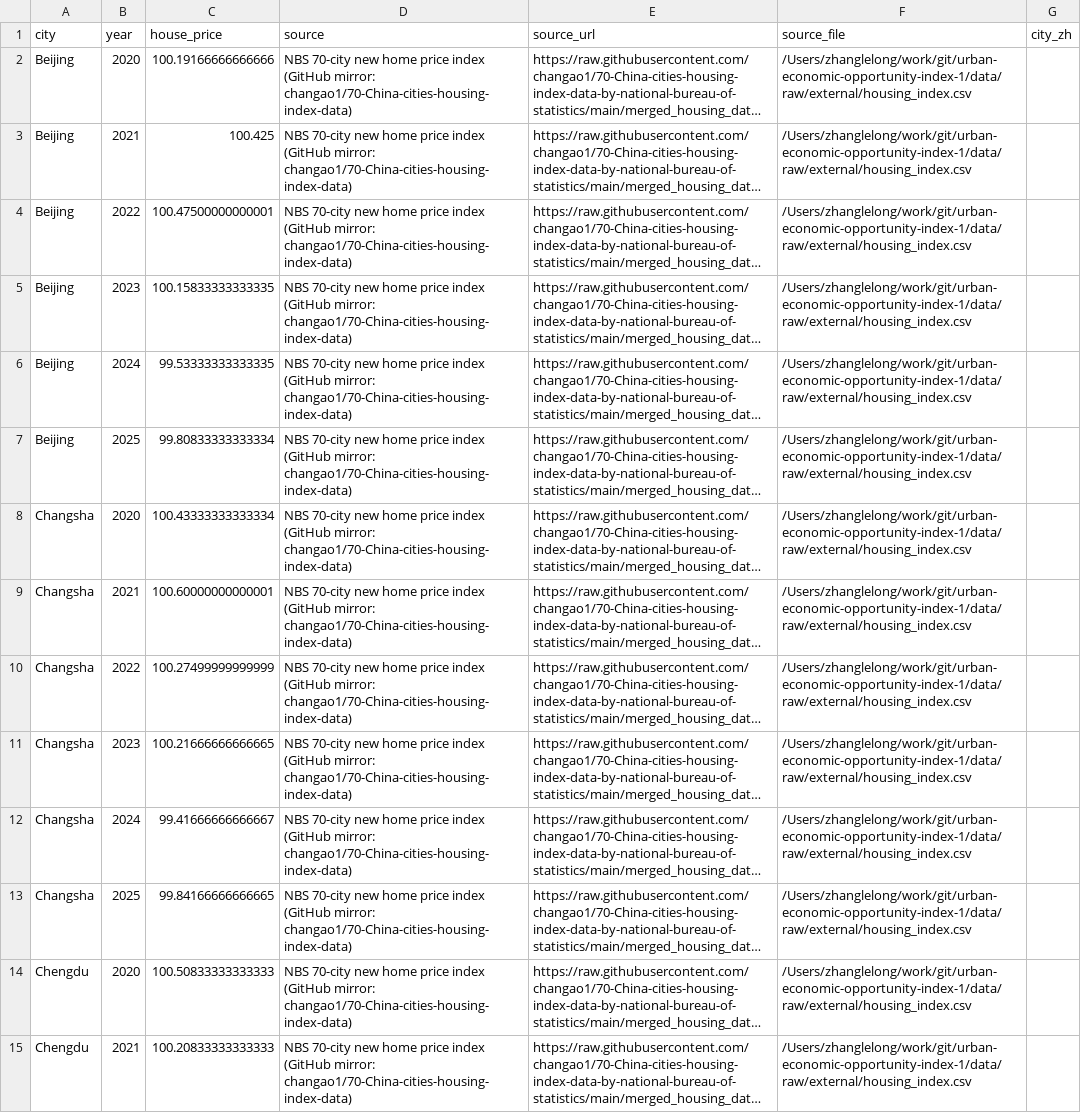
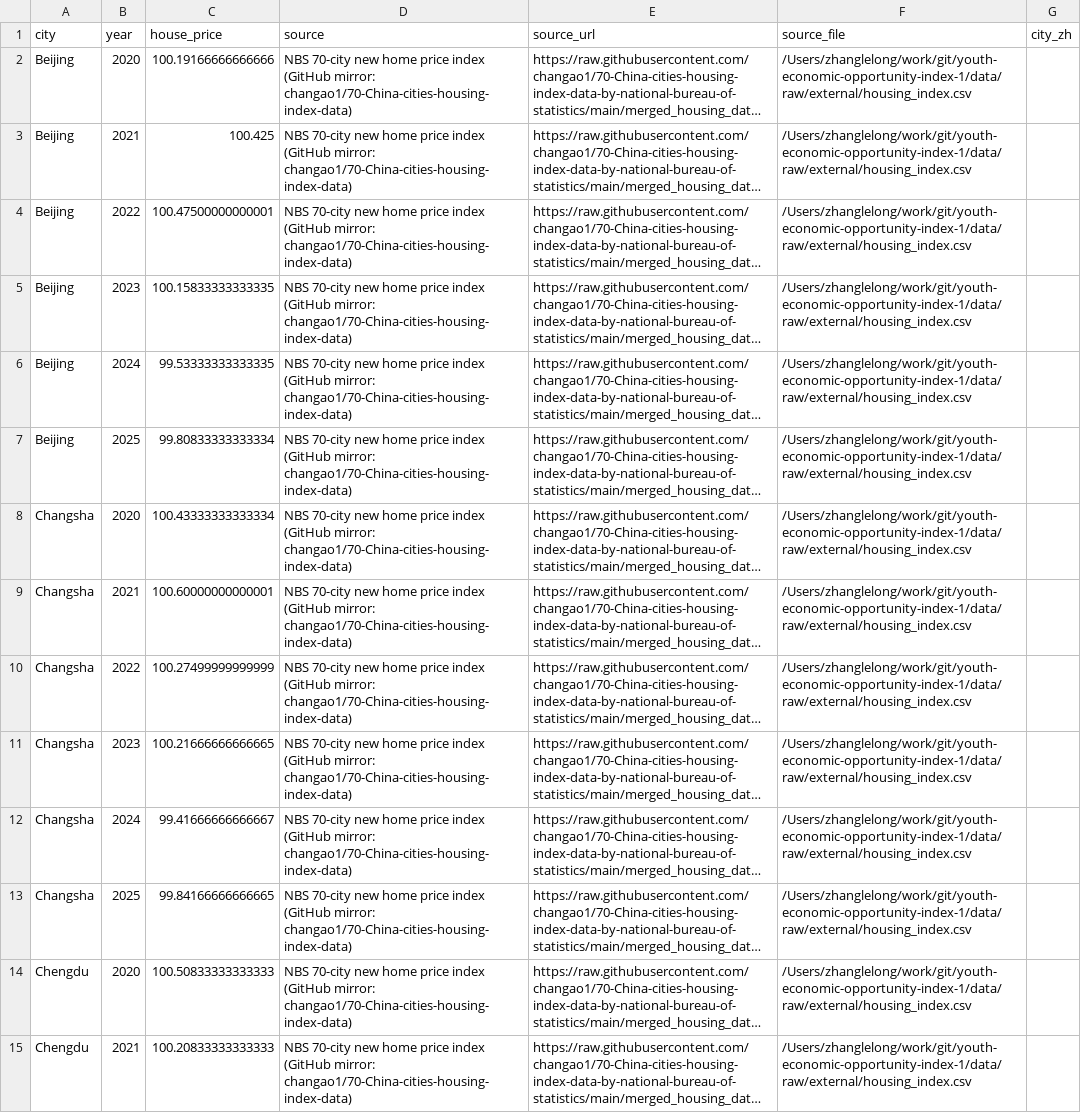
Before and after one commit to emiliazyy26/youth-economic-opportunity-index, a CSV file: data/raw/external/house_price_nbs_index.csv, drawn as a sheet; only a part is shown; long unchanged cells end in …; the diff covers the shown part only; the diff names each change by its address in the sheet, - before the commit and + after, or states it on an @@ line.

```diff
--- a/data/raw/external/house_price_nbs_index.csv
+++ b/data/raw/external/house_price_nbs_index.csv
-F2:F15 (source_file): /Users/zhanglelong/work/git/urban-economic-opportunity-index-1/data/raw/external/housing_index.csv
+F2:F15 (source_file): /Users/zhanglelong/work/git/youth-economic-opportunity-index-1/data/raw/external/housing_index.csv
```
Also changed, not shown: 100 edited cells elsewhere in this file, data/raw/city_panel.csv, data/raw/external/house_price_yuan_sqm.csv, 46 other files.
